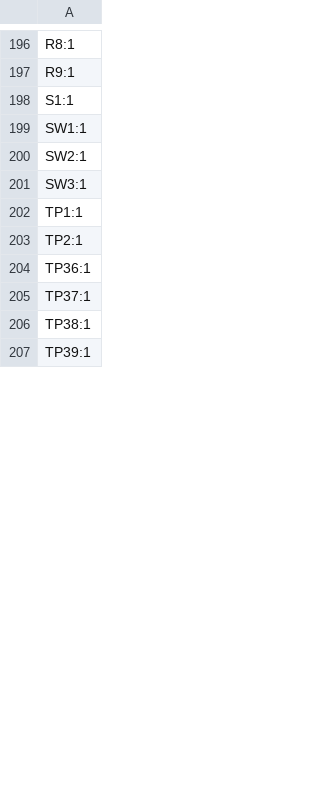
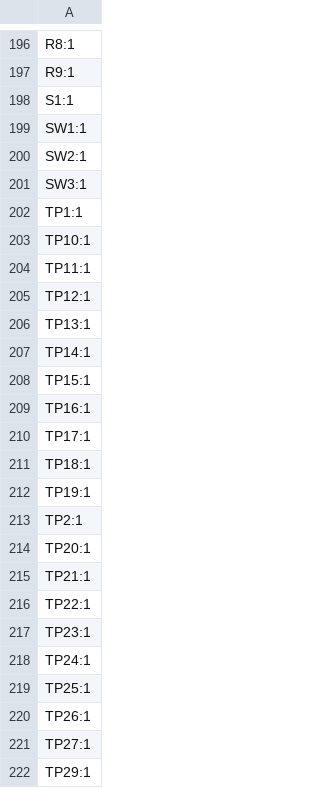
Before and after one commit to SverreOK/hoppen_fc, a CSV file: hoppen_fc/production/hoppen_fc_designators.csv, drawn as a sheet; only a part is shown, gaps mark what is left out; the shorter side is filled out with more unchanged rows; the diff covers the shown part only; the diff names each change by its address in the sheet, - before the commit and + after, or states it on an @@ line.

```diff
--- a/hoppen_fc/production/hoppen_fc_designators.csv
+++ b/hoppen_fc/production/hoppen_fc_designators.csv
+row 203: TP10:1
+row 204: TP11:1
+row 205: TP12:1
+row 206: TP13:1
+row 207: TP14:1
+row 208: TP15:1
+row 209: TP16:1
+row 210: TP17:1
+row 211: TP18:1
+row 212: TP19:1
+row 214: TP20:1
+row 215: TP21:1
+row 216: TP22:1
+row 217: TP23:1
+row 218: TP24:1
+row 219: TP25:1
+row 220: TP26:1
+row 221: TP27:1
+row 222: TP29:1
```
Also changed, not shown: 10 added rows, 2 removed rows and 1 edited cell elsewhere in this file, hoppen_fc/production/hoppen_fc_bom.csv, hoppen_fc/production/hoppen_fc_positions.csv, 19 other files.
